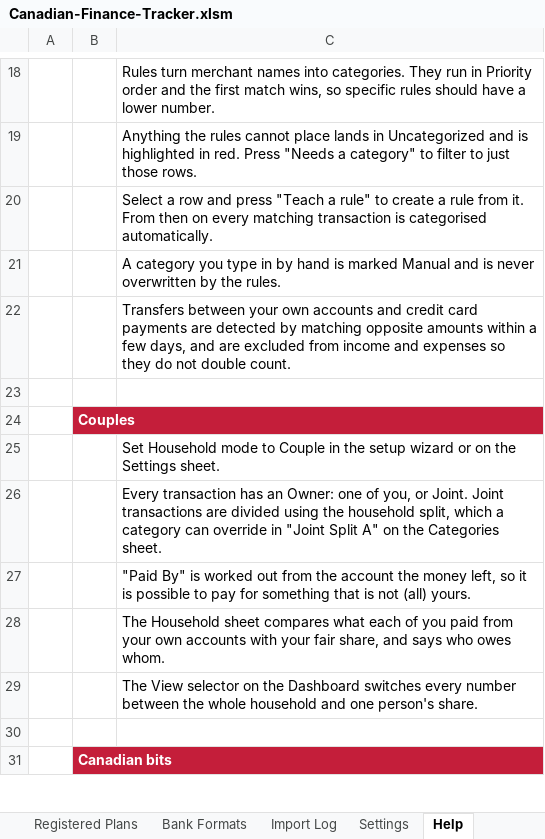
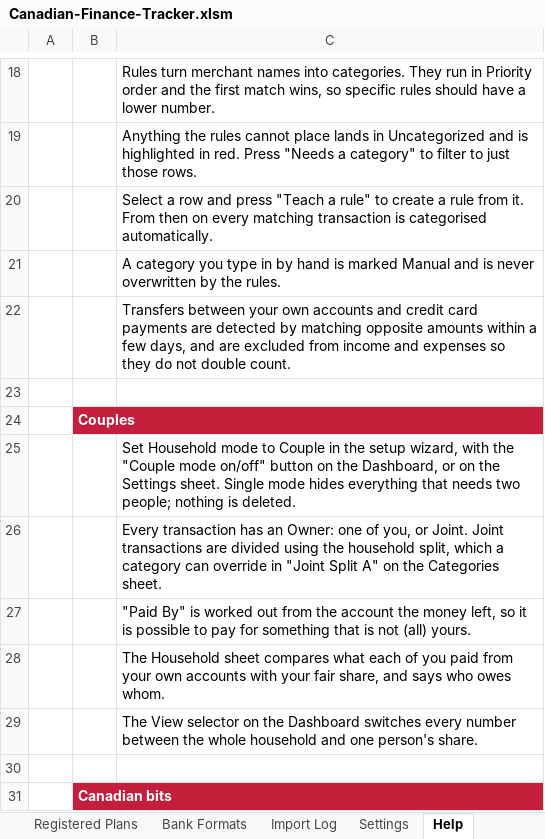
Before and after one commit to MNabikhel/Personal-Finance-Tracker-for-Canadians, an Excel workbook: dist/Canadian-Finance-Tracker.xlsm, sheet Help, drawn as a sheet; only a part is shown, gaps mark what is left out; values as stored, in another font and other column widths than the file's, no borders; the diff names each change by its address in the sheet, - before the commit and + after, or states it on an @@ line.

```diff
--- a/dist/Canadian-Finance-Tracker.xlsm (sheet Help)
+++ b/dist/Canadian-Finance-Tracker.xlsm (sheet Help)
-C25: …the setup wizard or on the Settings sheet.
+C25: …the setup wizard, with the "Couple mode on/off" button on the Dashboard, or on the Settings sheet. Single mode hides everything that needs two people; nothing is deleted.
```
Also changed, not shown: 1 other file.
